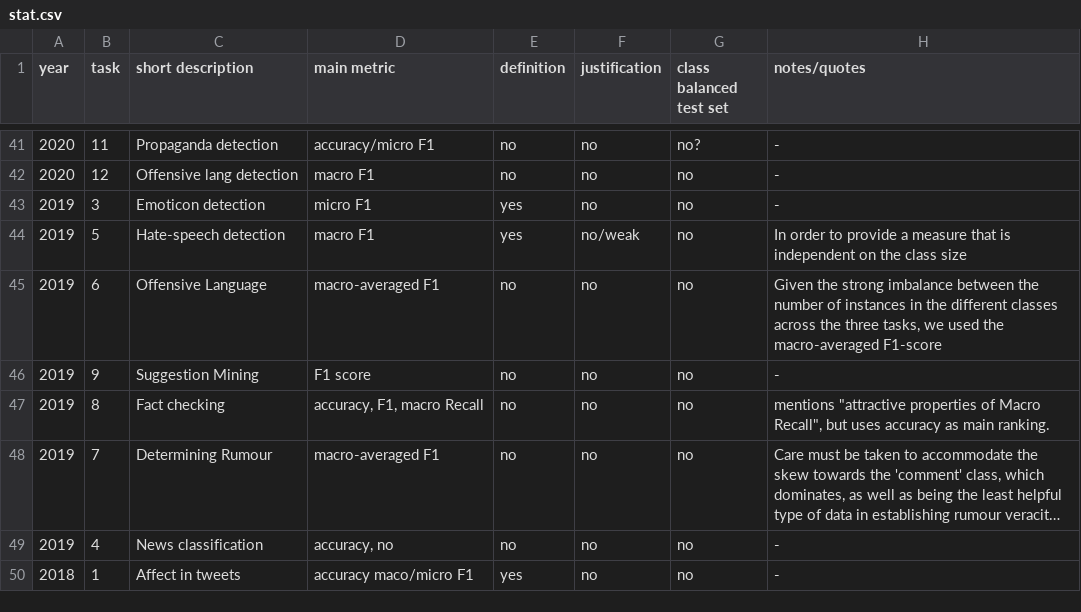
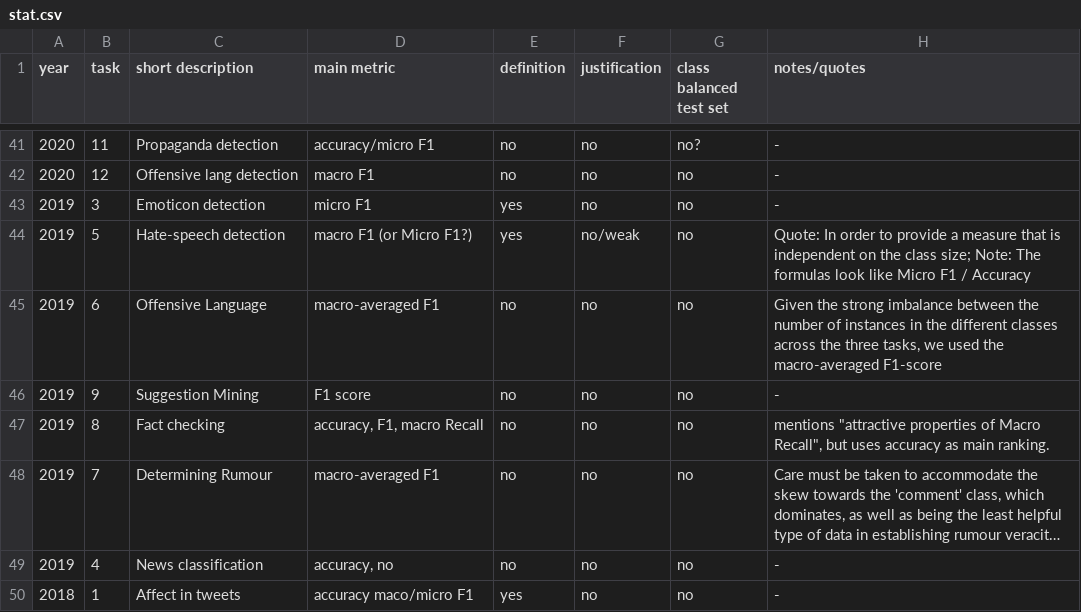
Before and after one commit to flipz357/metric-csv, a CSV file: stat.csv, drawn as a sheet; only a part is shown, gaps mark what is left out; long unchanged cells end in ….

Commit message:
added note

```diff
--- a/stat.csv
+++ b/stat.csv
@@ -43,3 +43,3 @@ year,task,short description,main metric,definition,justification,class balanced
 2019,3,Emoticon detection,micro F1,yes,no,no,-
-2019,5,Hate-speech detection,macro F1,yes,no/weak,no,In order to provide a measure that is independent on the class size
+2019,5,Hate-speech detection,macro F1 (or Micro F1?),yes,no/weak,no,Quote: In order to provide a measure that is independent on the class size; Note: The formulas look like Micro F1 / Accuracy
 2019,6,Offensive Language,macro-averaged F1,no,no,no,"Given the strong imbalance between the number of instances in the different classes across the three tasks, we used the macro-averaged F1-score"
```
